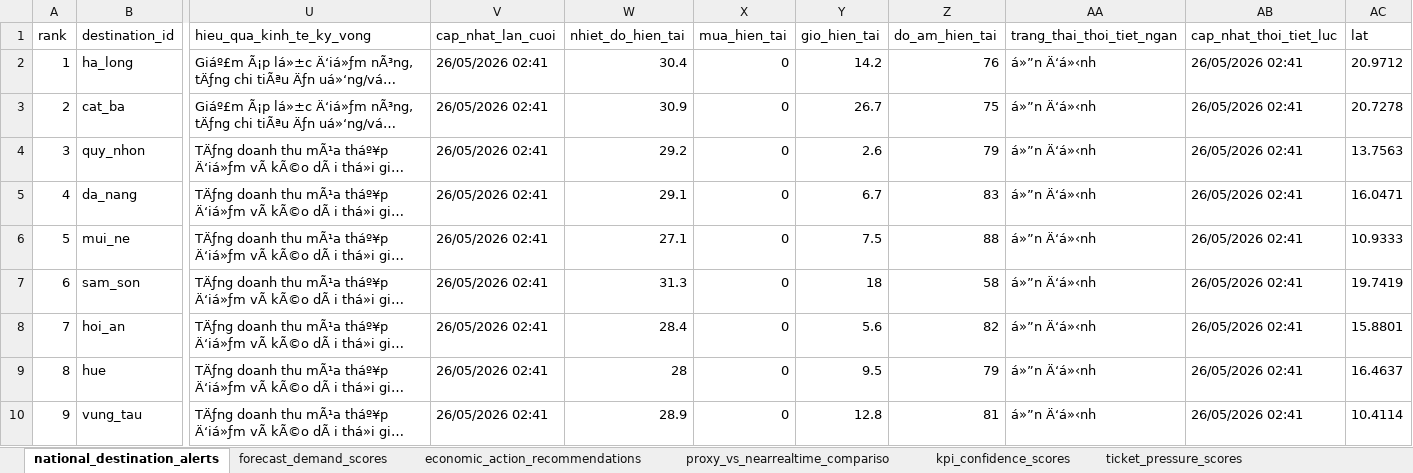
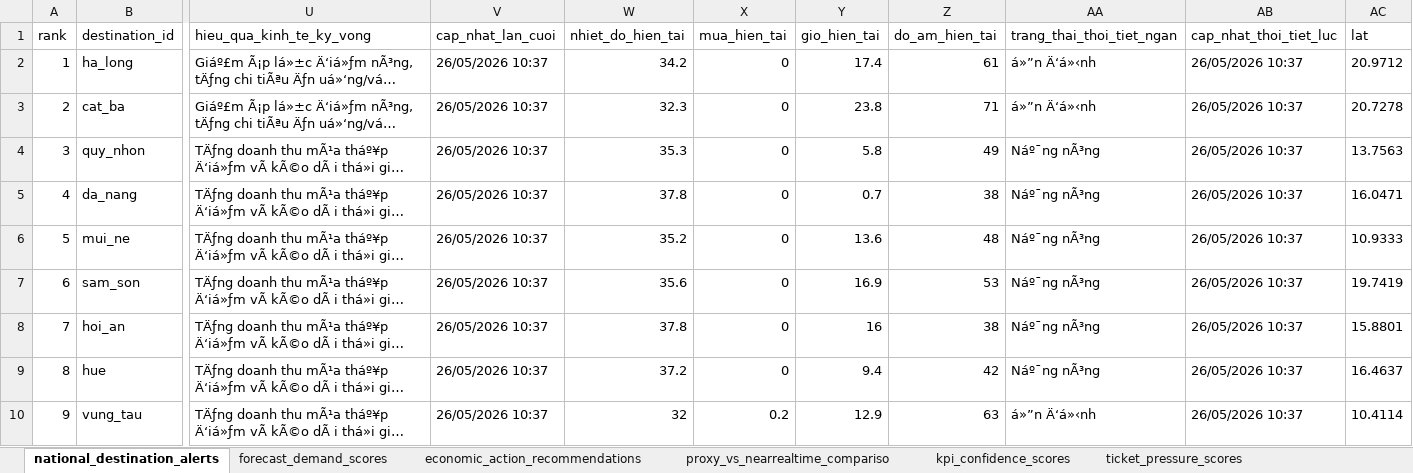
Before and after one commit to Quyennrose/SEA, an Excel workbook: exports/excel/sea_summary.xlsx, sheet national_destination_alerts, drawn as a sheet; only a part is shown, gaps mark what is left out; long unchanged cells end in …; values as stored, in another font and other column widths than the file's, no borders; the diff covers the shown part only; the diff names each change by its address in the sheet, - before the commit and + after, or states it on an @@ line.

```diff
--- a/exports/excel/sea_summary.xlsx (sheet national_destination_alerts)
+++ b/exports/excel/sea_summary.xlsx (sheet national_destination_alerts)
-V2:V10 (cap_nhat_lan_cuoi): 26/05/2026 02:41
+V2:V10 (cap_nhat_lan_cuoi): 26/05/2026 10:37
-W2 (nhiet_do_hien_tai): 30.4
+W2 (nhiet_do_hien_tai): 34.2
-Y2 (gio_hien_tai): 14.2
+Y2 (gio_hien_tai): 17.4
-Z2 (do_am_hien_tai): 76
+Z2 (do_am_hien_tai): 61
-AB2:AB10 (cap_nhat_thoi_tiet_luc): 26/05/2026 02:41
+AB2:AB10 (cap_nhat_thoi_tiet_luc): 26/05/2026 10:37
-W3 (nhiet_do_hien_tai): 30.9
+W3 (nhiet_do_hien_tai): 32.3
-Y3 (gio_hien_tai): 26.7
+Y3 (gio_hien_tai): 23.8
-Z3 (do_am_hien_tai): 75
+Z3 (do_am_hien_tai): 71
-W4 (nhiet_do_hien_tai): 29.2
+W4 (nhiet_do_hien_tai): 35.3
-Y4 (gio_hien_tai): 2.6
+Y4 (gio_hien_tai): 5.8
-Z4 (do_am_hien_tai): 79
+Z4 (do_am_hien_tai): 49
-AA4:AA9 (trang_thai_thoi_tiet_ngan): á»”n Ä‘á»‹nh
+AA4:AA9 (trang_thai_thoi_tiet_ngan): Náº¯ng nÃ³ng
-W5 (nhiet_do_hien_tai): 29.1
+W5 (nhiet_do_hien_tai): 37.8
-Y5 (gio_hien_tai): 6.7
+Y5 (gio_hien_tai): 0.7
-Z5 (do_am_hien_tai): 83
+Z5 (do_am_hien_tai): 38
-W6 (nhiet_do_hien_tai): 27.1
+W6 (nhiet_do_hien_tai): 35.2
-Y6 (gio_hien_tai): 7.5
+Y6 (gio_hien_tai): 13.6
-Z6 (do_am_hien_tai): 88
+Z6 (do_am_hien_tai): 48
-W7 (nhiet_do_hien_tai): 31.3
+W7 (nhiet_do_hien_tai): 35.6
-Y7 (gio_hien_tai): 18
+Y7 (gio_hien_tai): 16.9
-Z7 (do_am_hien_tai): 58
+Z7 (do_am_hien_tai): 53
-W8 (nhiet_do_hien_tai): 28.4
+W8 (nhiet_do_hien_tai): 37.8
-Y8 (gio_hien_tai): 5.6
+Y8 (gio_hien_tai): 16
-Z8 (do_am_hien_tai): 82
+Z8 (do_am_hien_tai): 38
-W9 (nhiet_do_hien_tai): 28
+W9 (nhiet_do_hien_tai): 37.2
-Y9 (gio_hien_tai): 9.5
+Y9 (gio_hien_tai): 9.4
-Z9 (do_am_hien_tai): 79
+Z9 (do_am_hien_tai): 42
-W10 (nhiet_do_hien_tai): 28.9
+W10 (nhiet_do_hien_tai): 32
-X10 (mua_hien_tai): 0
+X10 (mua_hien_tai): 0.2
-Y10 (gio_hien_tai): 12.8
+Y10 (gio_hien_tai): 12.9
-Z10 (do_am_hien_tai): 81
+Z10 (do_am_hien_tai): 63
```
Also changed, not shown: 292 edited cells elsewhere in this sheet, sheet kpi_confidence_scores, sheet forecast_demand_scores, sheet proxy_vs_nearrealtime_compariso, sheet source_monitor_status, 40 other files.
